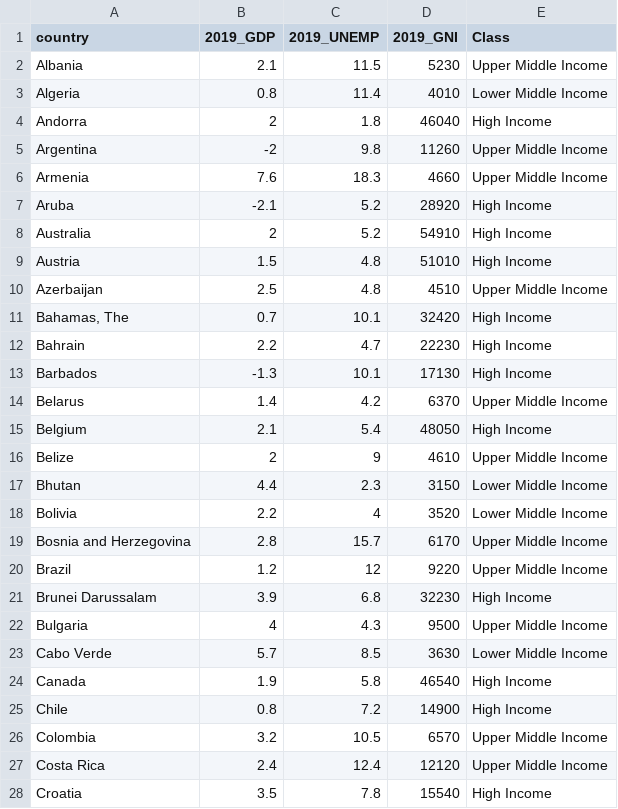
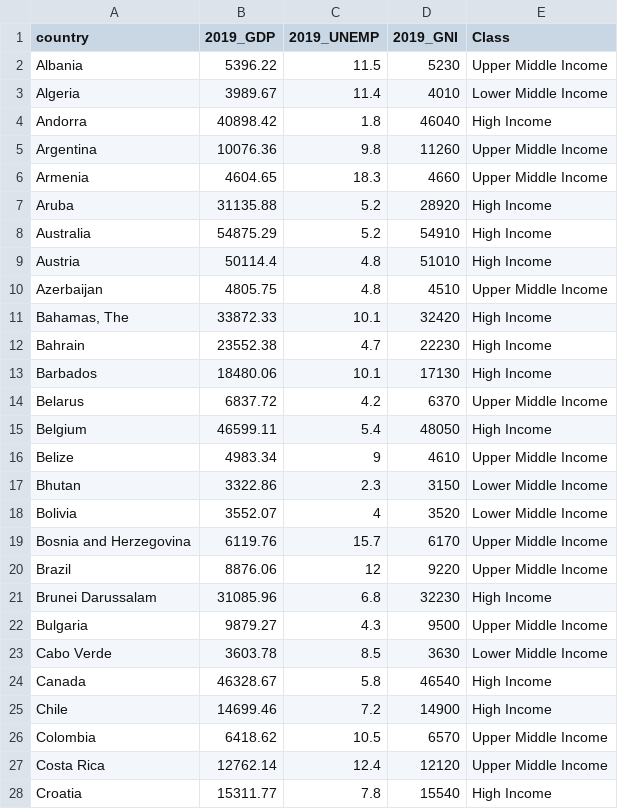
Before and after one commit to daikidev111/vega-lite-hw, a CSV file: cleaned-data/economics.csv, drawn as a sheet; only a part is shown; the diff covers the shown part only.

Commit message:
Modified the data source

```diff
--- a/cleaned-data/economics.csv
+++ b/cleaned-data/economics.csv
@@ -1,28 +1,28 @@
 "country","2019_GDP","2019_UNEMP","2019_GNI","Class"
-"Albania",2.1,11.5,5230,"Upper Middle Income"
-"Algeria",0.8,11.4,4010,"Lower Middle Income"
-"Andorra",2,1.8,46040,"High Income"
-"Argentina",-2,9.8,11260,"Upper Middle Income"
-"Armenia",7.6,18.3,4660,"Upper Middle Income"
-"Aruba",-2.1,5.2,28920,"High Income"
-"Australia",2,5.2,54910,"High Income"
-"Austria",1.5,4.8,51010,"High Income"
-"Azerbaijan",2.5,4.8,4510,"Upper Middle Income"
-"Bahamas, The",0.7,10.1,32420,"High Income"
-"Bahrain",2.2,4.7,22230,"High Income"
-"Barbados",-1.3,10.1,17130,"High Income"
-"Belarus",1.4,4.2,6370,"Upper Middle Income"
-"Belgium",2.1,5.4,48050,"High Income"
-"Belize",2,9,4610,"Upper Middle Income"
-"Bhutan",4.4,2.3,3150,"Lower Middle Income"
-"Bolivia",2.2,4,3520,"Lower Middle Income"
-"Bosnia and Herzegovina",2.8,15.7,6170,"Upper Middle Income"
-"Brazil",1.2,12,9220,"Upper Middle Income"
-"Brunei Darussalam",3.9,6.8,32230,"High Income"
-"Bulgaria",4,4.3,9500,"Upper Middle Income"
-"Cabo Verde",5.7,8.5,3630,"Lower Middle Income"
-"Canada",1.9,5.8,46540,"High Income"
-"Chile",0.8,7.2,14900,"High Income"
-"Colombia",3.2,10.5,6570,"Upper Middle Income"
-"Costa Rica",2.4,12.4,12120,"Upper Middle Income"
-"Croatia",3.5,7.8,15540,"High Income"
+"Albania",5396.22,11.5,5230,"Upper Middle Income"
+"Algeria",3989.67,11.4,4010,"Lower Middle Income"
+"Andorra",40898.42,1.8,46040,"High Income"
+"Argentina",10076.36,9.8,11260,"Upper Middle Income"
+"Armenia",4604.65,18.3,4660,"Upper Middle Income"
+"Aruba",31135.88,5.2,28920,"High Income"
+"Australia",54875.29,5.2,54910,"High Income"
+"Austria",50114.4,4.8,51010,"High Income"
+"Azerbaijan",4805.75,4.8,4510,"Upper Middle Income"
+"Bahamas, The",33872.33,10.1,32420,"High Income"
+"Bahrain",23552.38,4.7,22230,"High Income"
+"Barbados",18480.06,10.1,17130,"High Income"
+"Belarus",6837.72,4.2,6370,"Upper Middle Income"
+"Belgium",46599.11,5.4,48050,"High Income"
+"Belize",4983.34,9,4610,"Upper Middle Income"
+"Bhutan",3322.86,2.3,3150,"Lower Middle Income"
+"Bolivia",3552.07,4,3520,"Lower Middle Income"
+"Bosnia and Herzegovina",6119.76,15.7,6170,"Upper Middle Income"
+"Brazil",8876.06,12,9220,"Upper Middle Income"
+"Brunei Darussalam",31085.96,6.8,32230,"High Income"
+"Bulgaria",9879.27,4.3,9500,"Upper Middle Income"
+"Cabo Verde",3603.78,8.5,3630,"Lower Middle Income"
+"Canada",46328.67,5.8,46540,"High Income"
+"Chile",14699.46,7.2,14900,"High Income"
+"Colombia",6418.62,10.5,6570,"Upper Middle Income"
+"Costa Rica",12762.14,12.4,12120,"Upper Middle Income"
+"Croatia",15311.77,7.8,15540,"High Income"
```
Also changed, not shown: 76 edited cells elsewhere in this file, 1 other file.
